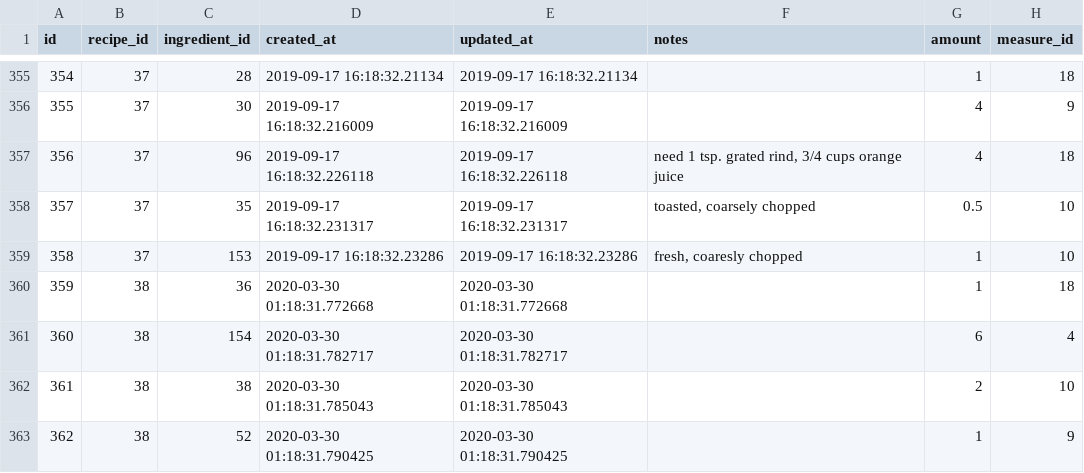
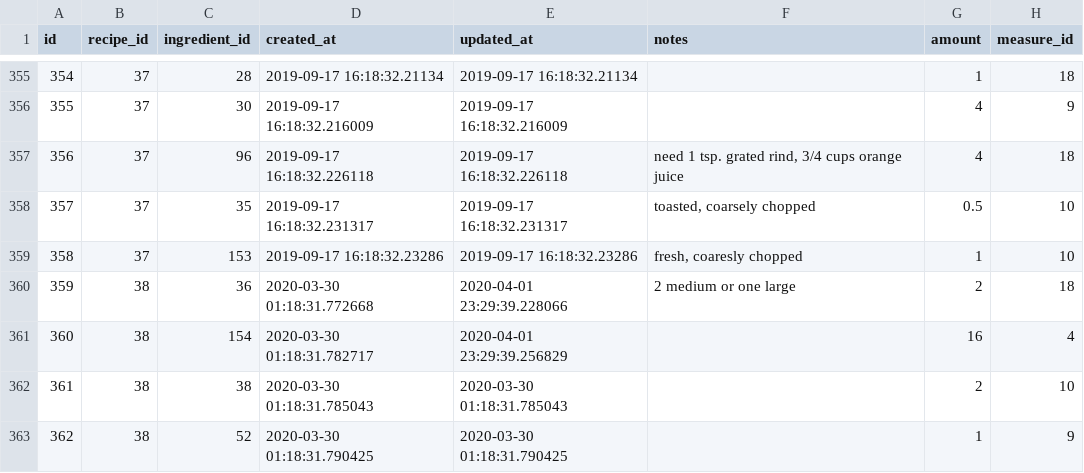
Before and after one commit to philiprlarie/recipes, a CSV file: lib/csv/recipe_ingredients.csv, drawn as a sheet; only a part is shown, gaps mark what is left out.

```diff
--- a/lib/csv/recipe_ingredients.csv
+++ b/lib/csv/recipe_ingredients.csv
@@ -359,4 +359,4 @@ id,recipe_id,ingredient_id,created_at,updated_at,notes,amount,measure_id
 358,37,153,2019-09-17 16:18:32.23286,2019-09-17 16:18:32.23286,"fresh, coaresly chopped",1,10
-359,38,36,2020-03-30 01:18:31.772668,2020-03-30 01:18:31.772668,,1,18
-360,38,154,2020-03-30 01:18:31.782717,2020-03-30 01:18:31.782717,,6,4
+359,38,36,2020-03-30 01:18:31.772668,2020-04-01 23:29:39.228066,2 medium or one large,2,18
+360,38,154,2020-03-30 01:18:31.782717,2020-04-01 23:29:39.256829,,16,4
 361,38,38,2020-03-30 01:18:31.785043,2020-03-30 01:18:31.785043,,2,10
```
Also changed, not shown: lib/csv/recipes.csv.
